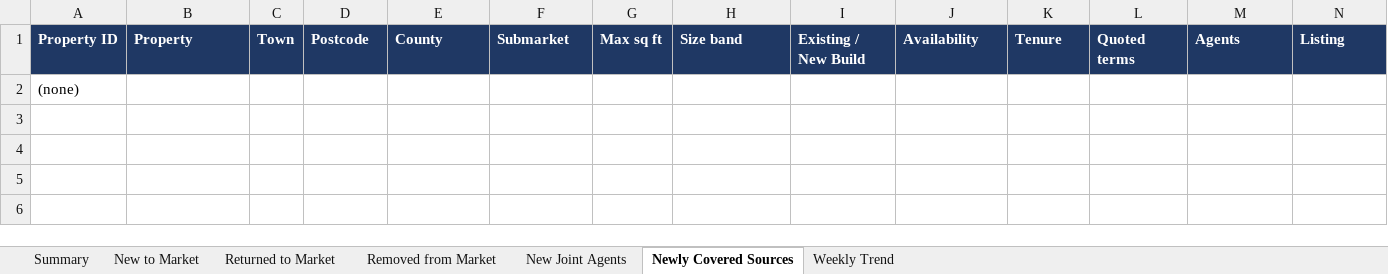
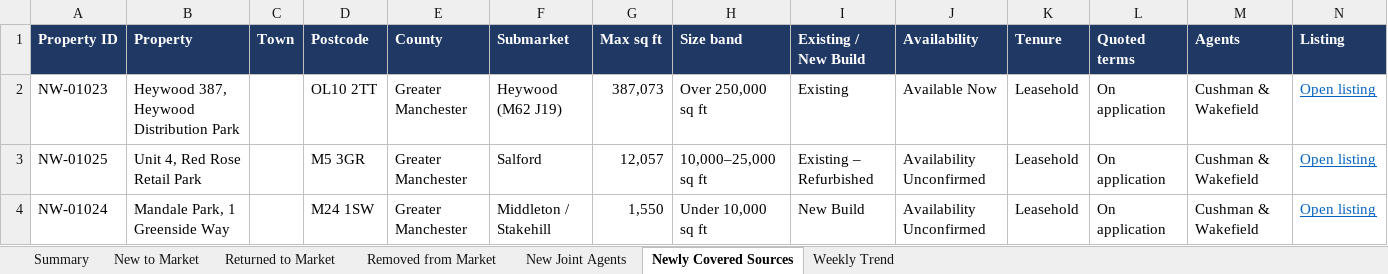
Before and after one commit to jtwlewis-cloud/northwest-industrial-tracker-1, an Excel workbook: output/weekly/Latest Weekly New Stock.xlsx, sheet Newly Covered Sources, drawn as a sheet; values as stored, in another font and other column widths than the file's, no borders; table styles not drawn; removed rows and columns are numbered as before the commit, all else as after; the diff names each change by its address in the sheet, - before the commit and + after, or states it on an @@ line.

```diff
--- a/output/weekly/Latest Weekly New Stock.xlsx (sheet Newly Covered Sources)
+++ b/output/weekly/Latest Weekly New Stock.xlsx (sheet Newly Covered Sources)
-row 2: (none)
+row 2: NW-01023 | Heywood 387, Heywood Distribution Park |  | OL10 2TT | Greater Manchester | Heywood (M62 J19) | 387,073 | Over 250,000 sq ft | Existing | Available Now | Leasehold | On application | Cushman & Wakefield | Open listing
+row 3: NW-01025 | Unit 4, Red Rose Retail Park |  | M5 3GR | Greater Manchester | Salford | 12,057 | 10,000–25,000 sq ft | Existing – Refurbished | Availability Unconfirmed | Leasehold | On application | Cushman & Wakefield | Open listing
+row 4: NW-01024 | Mandale Park, 1 Greenside Way |  | M24 1SW | Greater Manchester | Middleton / Stakehill | 1,550 | Under 10,000 sq ft | New Build | Availability Unconfirmed | Leasehold | On application | Cushman & Wakefield | Open listing
```
Also changed, not shown: sheet Returned to Market, sheet New Joint Agents, sheet Summary, sheet New to Market, sheet Removed from Market, sheet Weekly Trend, 12 other files.
